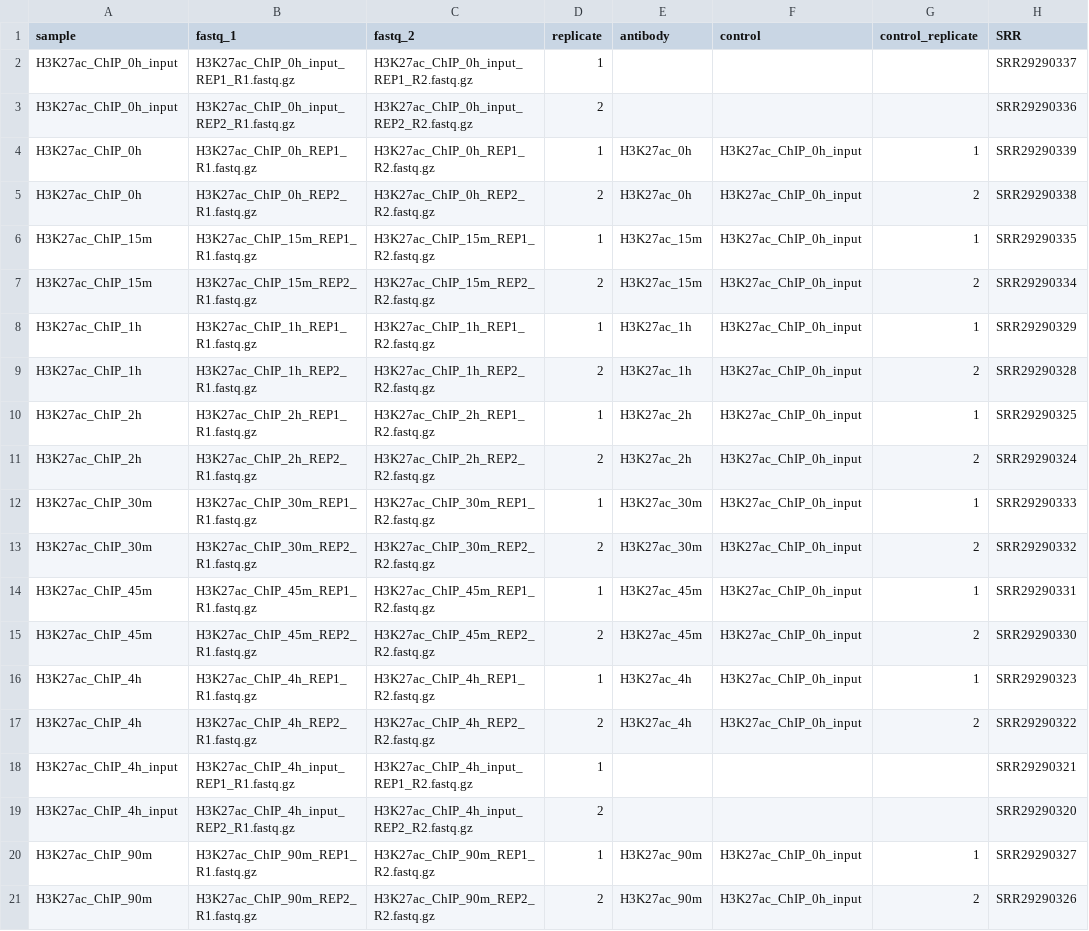
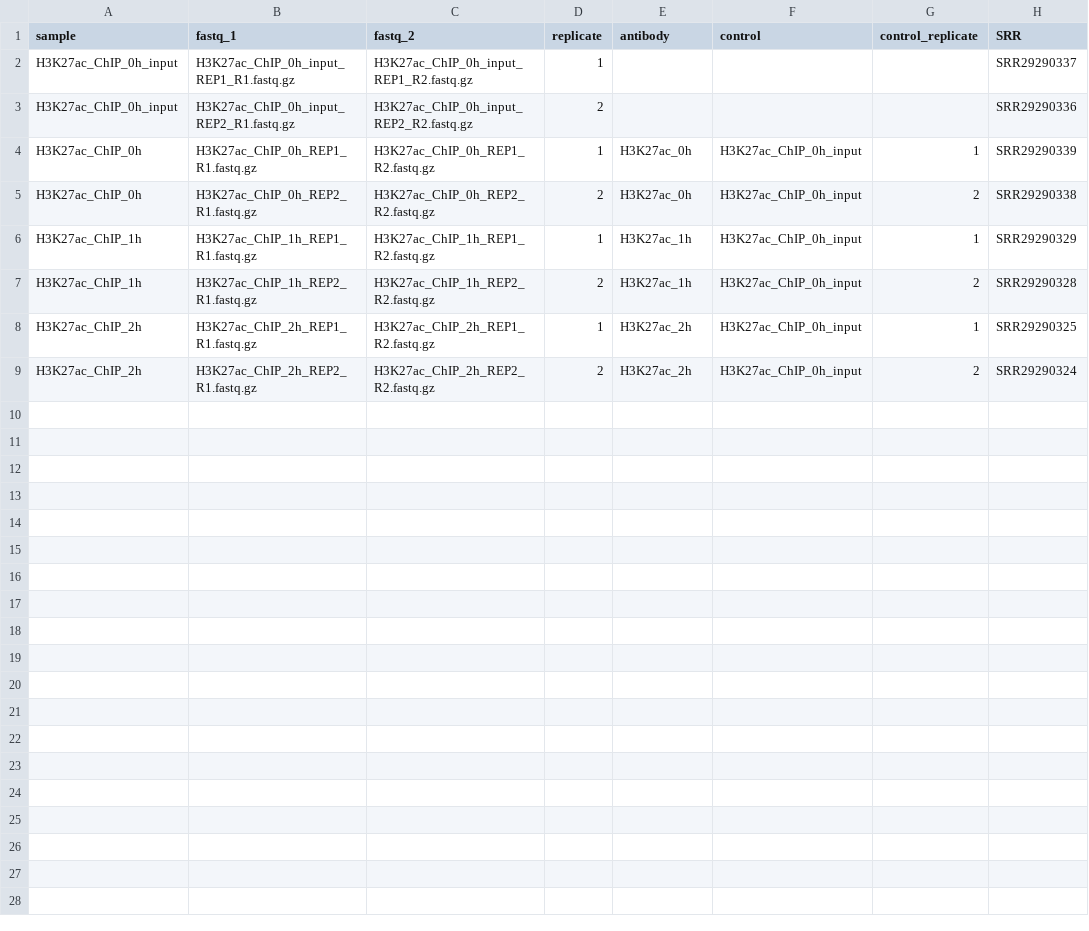
Before and after one commit to BenMartinLab/chipseq, a CSV file: samplesheet.csv, drawn as a sheet; the diff names each change by its address in the sheet, - before the commit and + after, or states it on an @@ line.

Commit message:
Reduce the number of samples in example samplesheet.csv.

```diff
--- a/samplesheet.csv
+++ b/samplesheet.csv
-row 6: H3K27ac_ChIP_15m | H3K27ac_ChIP_15m_REP1_R1.fastq.gz | H3K27ac_ChIP_15m_REP1_R2.fastq.gz | 1 | H3K27ac_15m | H3K27ac_ChIP_0h_input | 1 | SRR29290335
-row 7: H3K27ac_ChIP_15m | H3K27ac_ChIP_15m_REP2_R1.fastq.gz | H3K27ac_ChIP_15m_REP2_R2.fastq.gz | 2 | H3K27ac_15m | H3K27ac_ChIP_0h_input | 2 | SRR29290334
-row 12: H3K27ac_ChIP_30m | H3K27ac_ChIP_30m_REP1_R1.fastq.gz | H3K27ac_ChIP_30m_REP1_R2.fastq.gz | 1 | H3K27ac_30m | H3K27ac_ChIP_0h_input | 1 | SRR29290333
-row 13: H3K27ac_ChIP_30m | H3K27ac_ChIP_30m_REP2_R1.fastq.gz | H3K27ac_ChIP_30m_REP2_R2.fastq.gz | 2 | H3K27ac_30m | H3K27ac_ChIP_0h_input | 2 | SRR29290332
-row 14: H3K27ac_ChIP_45m | H3K27ac_ChIP_45m_REP1_R1.fastq.gz | H3K27ac_ChIP_45m_REP1_R2.fastq.gz | 1 | H3K27ac_45m | H3K27ac_ChIP_0h_input | 1 | SRR29290331
-row 15: H3K27ac_ChIP_45m | H3K27ac_ChIP_45m_REP2_R1.fastq.gz | H3K27ac_ChIP_45m_REP2_R2.fastq.gz | 2 | H3K27ac_45m | H3K27ac_ChIP_0h_input | 2 | SRR29290330
-row 16: H3K27ac_ChIP_4h | H3K27ac_ChIP_4h_REP1_R1.fastq.gz | H3K27ac_ChIP_4h_REP1_R2.fastq.gz | 1 | H3K27ac_4h | H3K27ac_ChIP_0h_input | 1 | SRR29290323
-row 17: H3K27ac_ChIP_4h | H3K27ac_ChIP_4h_REP2_R1.fastq.gz | H3K27ac_ChIP_4h_REP2_R2.fastq.gz | 2 | H3K27ac_4h | H3K27ac_ChIP_0h_input | 2 | SRR29290322
-row 18: H3K27ac_ChIP_4h_input | H3K27ac_ChIP_4h_input_REP1_R1.fastq.gz | H3K27ac_ChIP_4h_input_REP1_R2.fastq.gz | 1 |  |  |  | SRR29290321
-row 19: H3K27ac_ChIP_4h_input | H3K27ac_ChIP_4h_input_REP2_R1.fastq.gz | H3K27ac_ChIP_4h_input_REP2_R2.fastq.gz | 2 |  |  |  | SRR29290320
-row 20: H3K27ac_ChIP_90m | H3K27ac_ChIP_90m_REP1_R1.fastq.gz | H3K27ac_ChIP_90m_REP1_R2.fastq.gz | 1 | H3K27ac_90m | H3K27ac_ChIP_0h_input | 1 | SRR29290327
-row 21: H3K27ac_ChIP_90m | H3K27ac_ChIP_90m_REP2_R1.fastq.gz | H3K27ac_ChIP_90m_REP2_R2.fastq.gz | 2 | H3K27ac_90m | H3K27ac_ChIP_0h_input | 2 | SRR29290326
```
Also changed, not shown: 1 other file.
